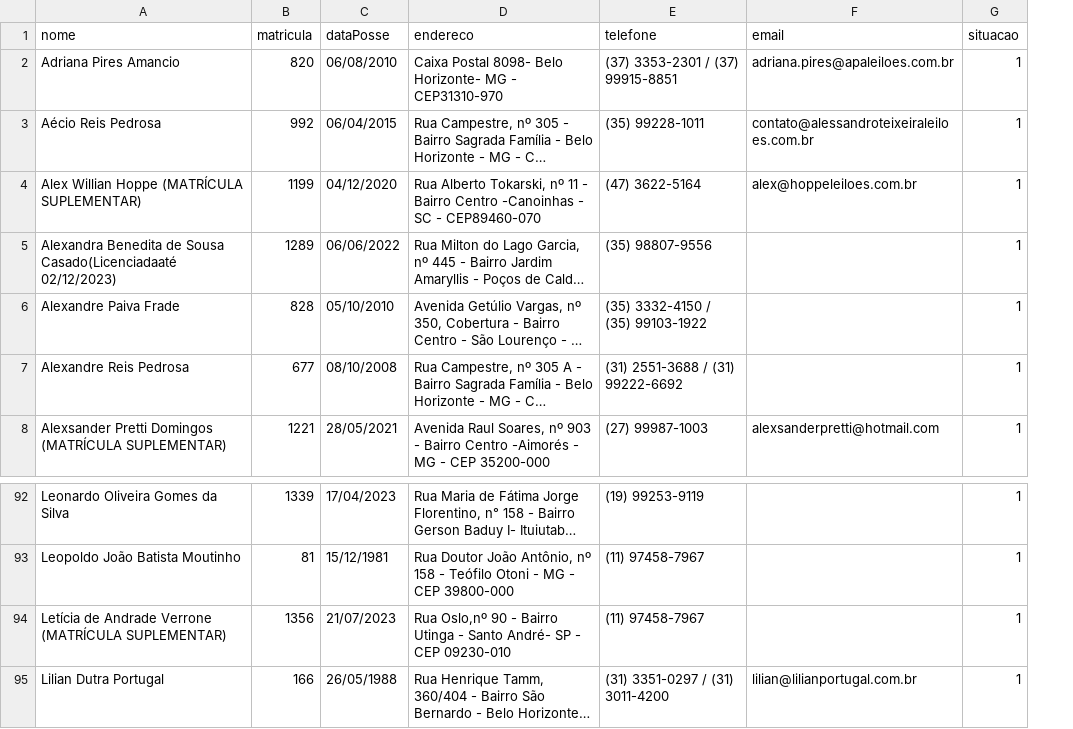
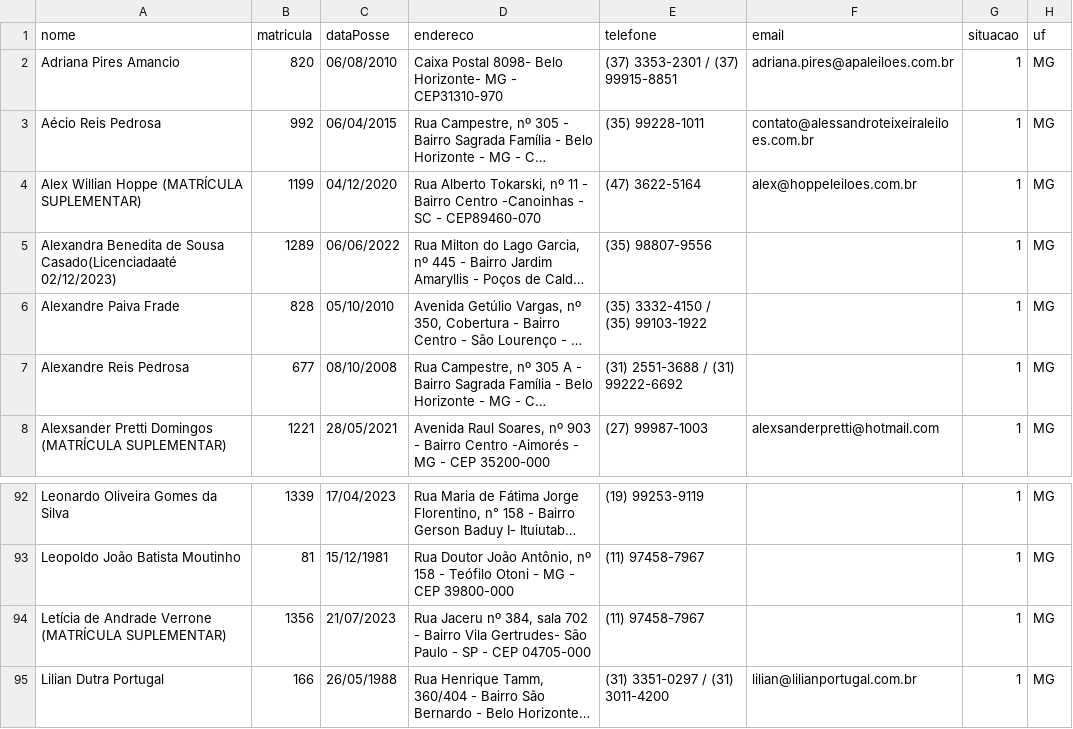
Before and after one commit to suporteleiloes/webscriptingLeiloeiro, a CSV file: csv/mg.csv, drawn as a sheet; only a part is shown, gaps mark what is left out; long unchanged cells end in …; the diff names each change by its address in the sheet, - before the commit and + after, or states it on an @@ line.

```diff
--- a/csv/mg.csv
+++ b/csv/mg.csv
+column H (uf), rows 2-8: all MG; rows 92-95: all MG
-D94 (endereco): Rua Oslo,nº 90 - Bairro Utinga - Santo André- SP - CEP 09230-010
+D94 (endereco): Rua Jaceru nº 384, sala 702 - Bairro Vila Gertrudes- São Paulo - SP - CEP 04705-000
```
Also changed, not shown: csv/go.csv, csv/mt.csv, 50 other files.
